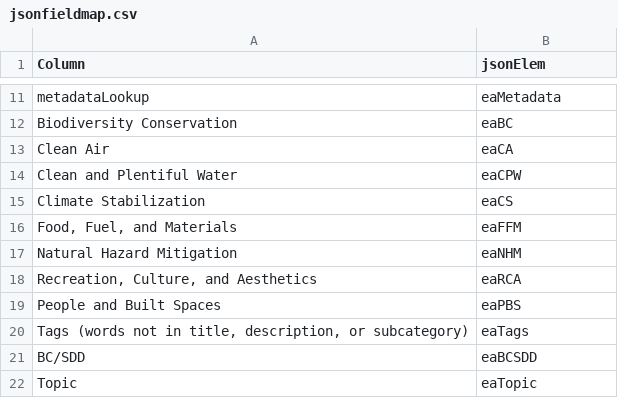
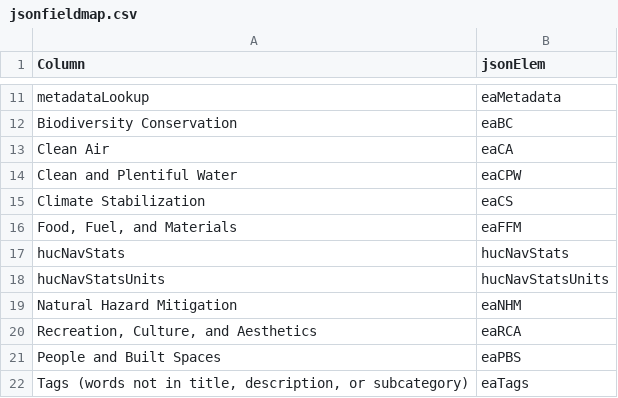
Before and after one commit to USEPA/EnviroAtlas_JSApp, a CSV file: scripts/jsonfieldmap.csv, drawn as a sheet; only a part is shown, gaps mark what is left out; the shorter side is filled out with more unchanged rows; the diff names each change by its address in the sheet, - before the commit and + after, or states it on an @@ line.

```diff
--- a/scripts/jsonfieldmap.csv
+++ b/scripts/jsonfieldmap.csv
+row 17: hucNavStats | hucNavStats
+row 18: hucNavStatsUnits | hucNavStatsUnits
```
Also changed, not shown: 12 other files.
